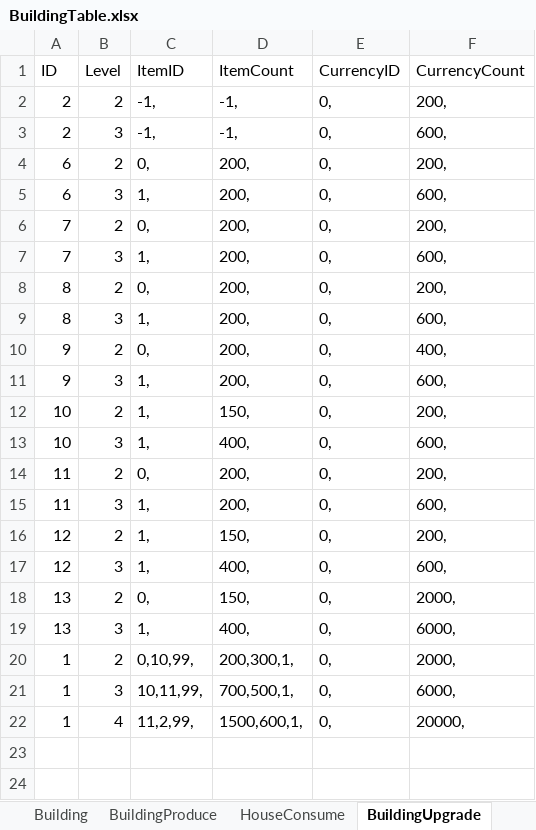
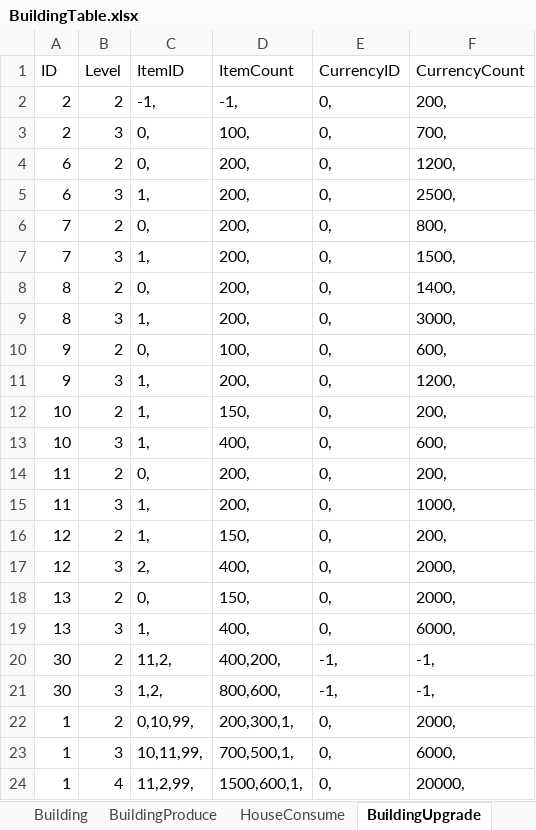
Before and after one commit to syc0521/SimulationGame, an Excel workbook: Assets/Configs/RawTable/BuildingTable.xlsx, sheet BuildingUpgrade, drawn as a sheet; values as stored, in another font and other column widths than the file's, no borders; table styles not drawn; the diff names each change by its address in the sheet, - before the commit and + after, or states it on an @@ line.

```diff
--- a/Assets/Configs/RawTable/BuildingTable.xlsx (sheet BuildingUpgrade)
+++ b/Assets/Configs/RawTable/BuildingTable.xlsx (sheet BuildingUpgrade)
-C3 (ItemID): -1,
+C3 (ItemID): 0,
-D3 (ItemCount): -1,
+D3 (ItemCount): 100,
-F3 (CurrencyCount): 600,
+F3 (CurrencyCount): 700,
-F4 (CurrencyCount): 200,
+F4 (CurrencyCount): 1200,
-F5 (CurrencyCount): 600,
+F5 (CurrencyCount): 2500,
-F6 (CurrencyCount): 200,
+F6 (CurrencyCount): 800,
-F7 (CurrencyCount): 600,
+F7 (CurrencyCount): 1500,
-F8 (CurrencyCount): 200,
+F8 (CurrencyCount): 1400,
-F9 (CurrencyCount): 600,
+F9 (CurrencyCount): 3000,
-D10 (ItemCount): 200,
+D10 (ItemCount): 100,
-F10 (CurrencyCount): 400,
+F10 (CurrencyCount): 600,
-F11 (CurrencyCount): 600,
+F11 (CurrencyCount): 1200,
-F15 (CurrencyCount): 600,
+F15 (CurrencyCount): 1000,
-C17 (ItemID): 1,
+C17 (ItemID): 2,
-F17 (CurrencyCount): 600,
+F17 (CurrencyCount): 2000,
+row 20: 30 | 2 | 11,2, | 400,200, | -1, | -1,
+row 21: 30 | 3 | 1,2, | 800,600, | -1, | -1,
```
Also changed, not shown: sheet CityEvaluate, sheet BuildingProduce, sheet Building, Assets/Configs/RawTable/Achievement.xlsx, Assets/Configs/RawTable/BagItem.xlsx, 43 other files.
